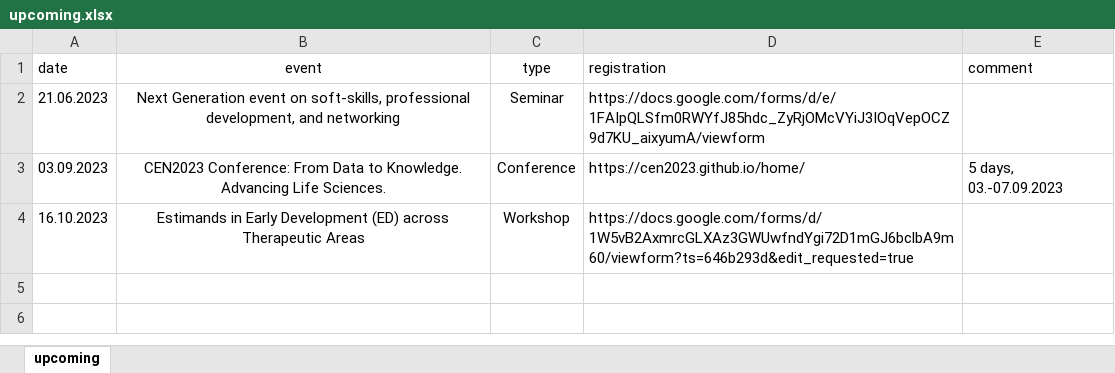
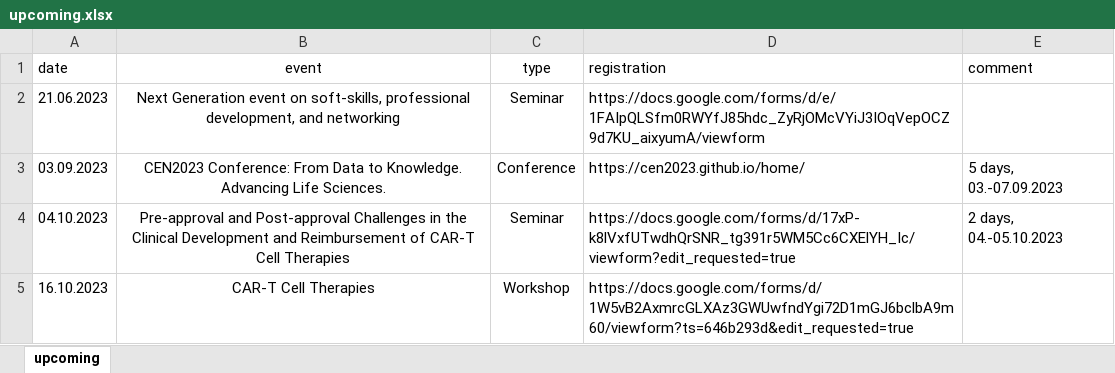
Before and after one commit to baselbiometrics/home, an Excel workbook: data/upcoming.xlsx, sheet upcoming, drawn as a sheet; values as stored, in another font and other column widths than the file's, no borders; charts and pictures not drawn; addresses are those after the commit; the diff names each change by its address in the sheet, - before the commit and + after, or states it on an @@ line.

Commit message:
Uploaded agenda and registration link for webinar Pre-approval and Post-approval Challenges in the Clinical Development and Reimbursement of CAR-T Cell Therapies

```diff
--- a/data/upcoming.xlsx (sheet upcoming)
+++ b/data/upcoming.xlsx (sheet upcoming)
+row 4: 04.10.2023 | Pre-approval and Post-approval Challenges in the Clinical Development and Reimbursement of CAR-T Cell Therapies | Seminar | https://docs.google.com/forms/d/17xP-k8lVxfUTwdhQrSNR_tg391r5WM5Cc6CXElYH_Ic/viewform?edit_requested=true | 2 days, 04.-05.10.2023
-B5 (event): Estimands in Early Development (ED) across Therapeutic Areas
+B5 (event): CAR-T Cell Therapies
```
Also changed, not shown: charts or pictures, 7 other files.
